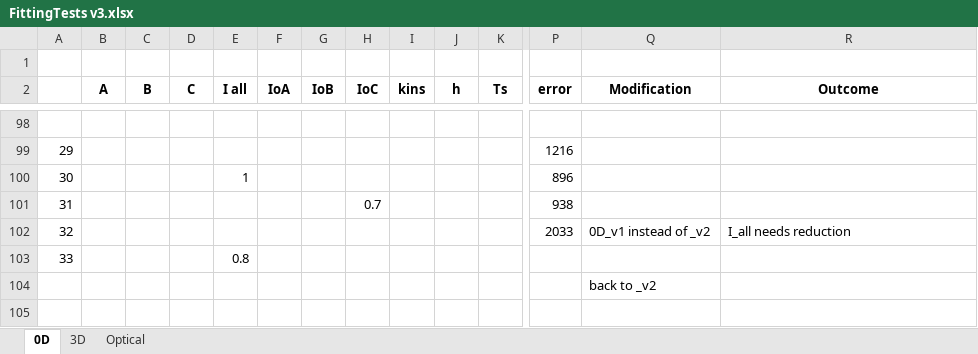
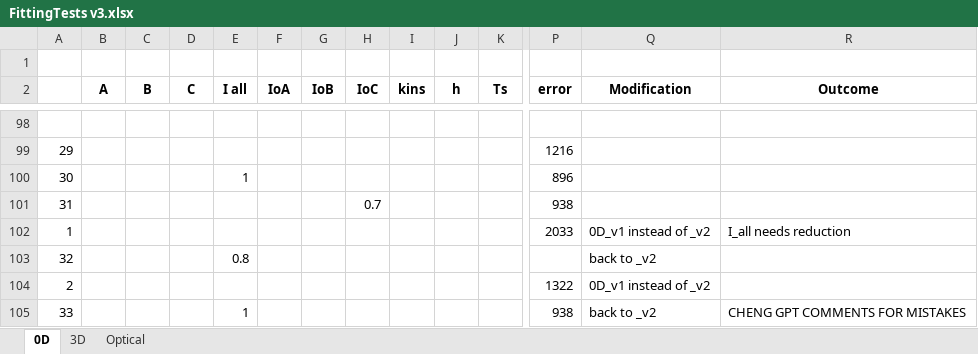
Before and after one commit to tamu-edu/tamuq-chen-secarelab-receiver, an Excel workbook: aysha/FittingTests v3.xlsx, sheet 0D, drawn as a sheet; only a part is shown, gaps mark what is left out; values as stored, in another font and other column widths than the file's, no borders; removed rows and columns are numbered as before the commit, all else as after; rows hold the shown columns only; the diff names each change by its address in the sheet, - before the commit and + after, or states it on an @@ line.

```diff
--- a/aysha/FittingTests v3.xlsx (sheet 0D)
+++ b/aysha/FittingTests v3.xlsx (sheet 0D)
-A102: 32
+A102: 1
-row 103: 33 |  |  |  | 0.8
-row 104:  |  |  |  |  |  |  |  |  |  |  |  | back to _v2
+row 103: 32 |  |  |  | 0.8 |  |  |  |  |  |  |  | back to _v2
+row 104: 2 |  |  |  |  |  |  |  |  |  |  | 1322 | 0D_v1 instead of _v2
+row 105: 33 |  |  |  | 1 |  |  |  |  |  |  | 938 | back to _v2 | CHENG GPT COMMENTS FOR MISTAKES
```
Also changed, not shown: 1 other file.
